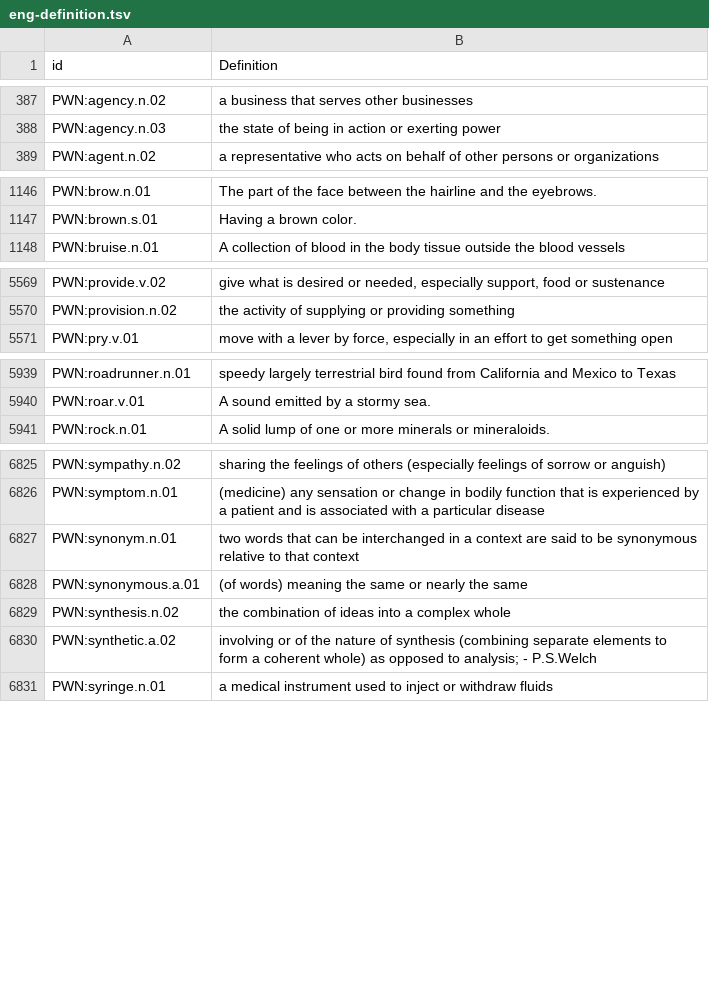
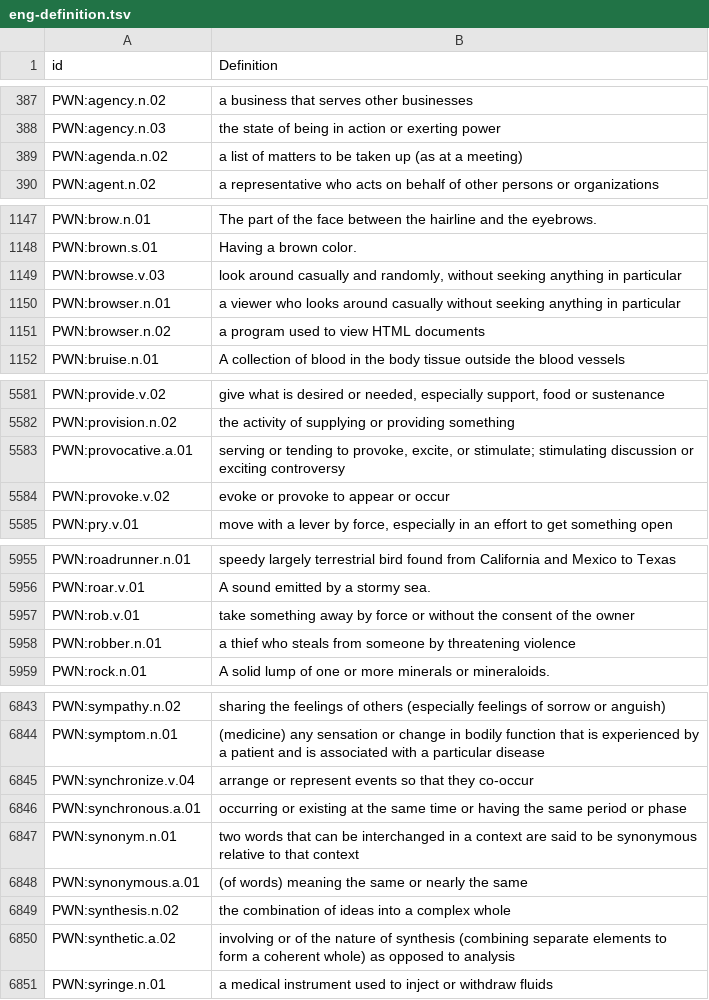
Before and after one commit to barumau/panlexia, a TSV file: concepts/E/eng-definition.tsv, drawn as a sheet; only a part is shown, gaps mark what is left out; the diff covers the shown part only.

```diff
--- a/concepts/E/eng-definition.tsv
+++ b/concepts/E/eng-definition.tsv
@@ -388,2 +388,3 @@ PWN:agency.n.02	a business that serves other businesses
 PWN:agency.n.03	the state of being in action or exerting power
+PWN:agenda.n.02	a list of matters to be taken up (as at a meeting)
 PWN:agent.n.02	a representative who acts on behalf of other persons or organizations
@@ -1147,2 +1148,5 @@ PWN:brow.n.01	The part of the face between the hairline and the eyebrows.
 PWN:brown.s.01	Having a brown color.
+PWN:browse.v.03	look around casually and randomly, without seeking anything in particular
+PWN:browser.n.01	a viewer who looks around casually without seeking anything in particular
+PWN:browser.n.02	a program used to view HTML documents
 PWN:bruise.n.01	A collection of blood in the body tissue outside the blood vessels
@@ -5570,2 +5582,4 @@ PWN:provide.v.02	give what is desired or needed, especially support, food or sus
 PWN:provision.n.02	the activity of supplying or providing something
+PWN:provocative.a.01	serving or tending to provoke, excite, or stimulate; stimulating discussion or exciting controversy
+PWN:provoke.v.02	evoke or provoke to appear or occur
 PWN:pry.v.01	move with a lever by force, especially in an effort to get something open
@@ -5940,2 +5956,4 @@ PWN:roadrunner.n.01	speedy largely terrestrial bird found from California and Me
 PWN:roar.v.01	A sound emitted by a stormy sea.
+PWN:rob.v.01	take something away by force or without the consent of the owner
+PWN:robber.n.01	a thief who steals from someone by threatening violence
 PWN:rock.n.01	A solid lump of one or more minerals or mineraloids.
@@ -6826,2 +6844,4 @@ PWN:sympathy.n.02	sharing the feelings of others (especially feelings of sorrow
 PWN:symptom.n.01	(medicine) any sensation or change in bodily function that is experienced by a patient and is associated with a particular disease
+PWN:synchronize.v.04	arrange or represent events so that they co-occur
+PWN:synchronous.a.01	occurring or existing at the same time or having the same period or phase
 PWN:synonym.n.01	two words that can be interchanged in a context are said to be synonymous relative to that context
@@ -6829,3 +6849,3 @@ PWN:synonymous.a.01	(of words) meaning the same or nearly the same
 PWN:synthesis.n.02	the combination of ideas into a complex whole
-PWN:synthetic.a.02	involving or of the nature of synthesis (combining separate elements to form a coherent whole) as opposed to analysis; - P.S.Welch
+PWN:synthetic.a.02	involving or of the nature of synthesis (combining separate elements to form a coherent whole) as opposed to analysis
 PWN:syringe.n.01	a medical instrument used to inject or withdraw fluids
```
Also changed, not shown: 13 added rows and 15 edited cells elsewhere in this file, data/id_map.tsv, dict/E/eng.tsv, 1 other file.
